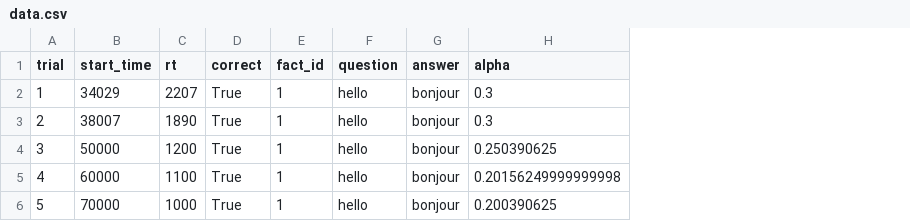
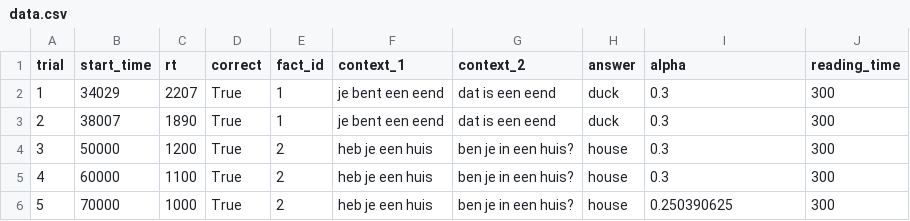
Before and after one commit to UserModels2223/group-project-team-studysmart, a CSV file: data.csv, drawn as a sheet; removed rows and columns are numbered as before the commit, all else as after; the diff names each change by its address in the sheet, - before the commit and + after, or states it on an @@ line.

```diff
--- a/data.csv
+++ b/data.csv
-column F (question), rows 2-6: all hello
+column F (context_1), rows 2-6: je bent een eend | je bent een eend | heb je een huis | heb je een huis | heb je een huis
+column G (context_2), rows 2-6: dat is een eend | dat is een eend | ben je in een huis? | ben je in een huis? | ben je in een huis?
+column J (reading_time), rows 2-6: all 300
-H2:H3 (answer): bonjour
+H2:H3 (answer): duck
-E4:E6 (fact_id): 1
+E4:E6 (fact_id): 2
-H4:H6 (answer): bonjour
+H4:H6 (answer): house
-I4 (alpha): 0.250390625
+I4 (alpha): 0.3
-I5 (alpha): 0.20156249999999998
+I5 (alpha): 0.3
-I6 (alpha): 0.200390625
+I6 (alpha): 0.250390625
```
Also changed, not shown: 8 other files.
